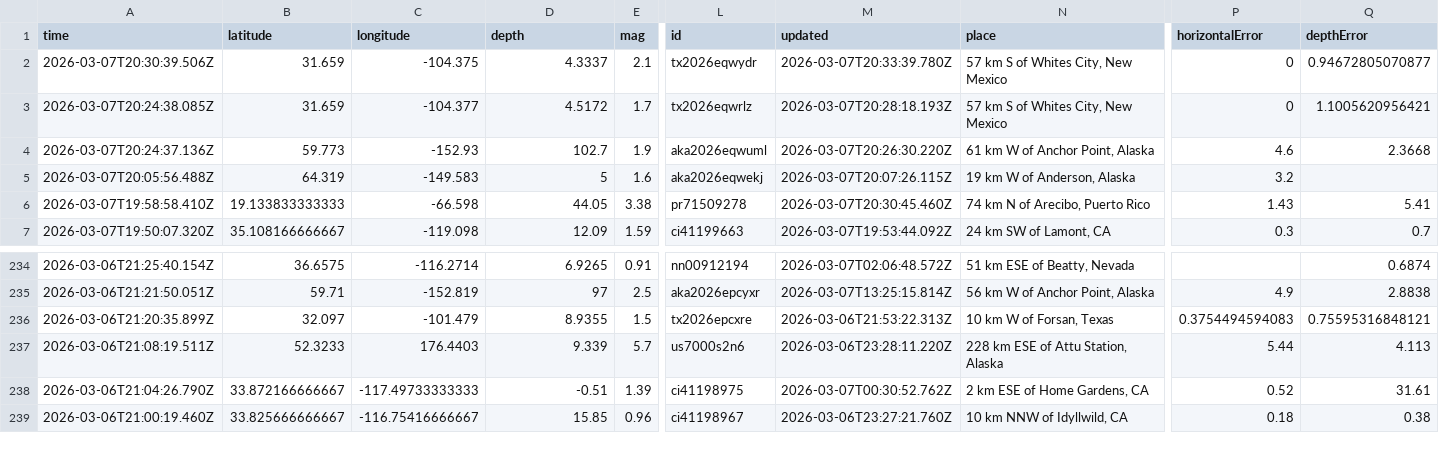
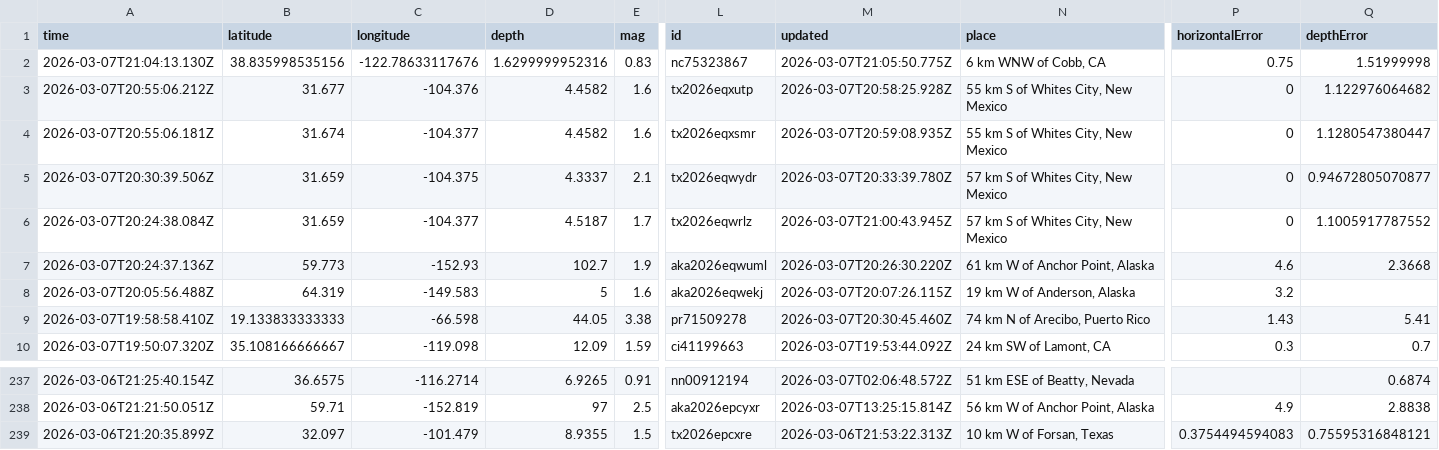
Before and after one commit to Yabsra28/nicar22-github-actions, a CSV file: usgs_current.csv, drawn as a sheet; only a part is shown, gaps mark what is left out; removed rows and columns are numbered as before the commit, all else as after; rows hold the shown columns only; the diff names each change by its address in the sheet, - before the commit and + after, or states it on an @@ line.

```diff
--- a/usgs_current.csv
+++ b/usgs_current.csv
+row 2: 2026-03-07T21:04:13.130Z | 38.835998535156 | -122.78633117676 | 1.6299999952316 | 0.83 | nc75323867 | 2026-03-07T21:05:50.775Z | 6 km WNW of Cobb, CA | 0.75 | 1.51999998
+row 3: 2026-03-07T20:55:06.212Z | 31.677 | -104.376 | 4.4582 | 1.6 | tx2026eqxutp | 2026-03-07T20:58:25.928Z | 55 km S of Whites City, New Mexico | 0 | 1.122976064682
+row 4: 2026-03-07T20:55:06.181Z | 31.674 | -104.377 | 4.4582 | 1.6 | tx2026eqxsmr | 2026-03-07T20:59:08.935Z | 55 km S of Whites City, New Mexico | 0 | 1.1280547380447
-A6 (time): 2026-03-07T20:24:38.085Z
+A6 (time): 2026-03-07T20:24:38.084Z
-D6 (depth): 4.5172
+D6 (depth): 4.5187
-M6 (updated): 2026-03-07T20:28:18.193Z
+M6 (updated): 2026-03-07T21:00:43.945Z
-Q6 (depthError): 1.1005620956421
+Q6 (depthError): 1.1005917787552
-row 237: 2026-03-06T21:08:19.511Z | 52.3233 | 176.4403 | 9.339 | 5.7 | us7000s2n6 | 2026-03-06T23:28:11.220Z | 228 km ESE of Attu Station, Alaska | 5.44 | 4.113
-row 238: 2026-03-06T21:04:26.790Z | 33.872166666667 | -117.49733333333 | -0.51 | 1.39 | ci41198975 | 2026-03-07T00:30:52.762Z | 2 km ESE of Home Gardens, CA | 0.52 | 31.61
-row 239: 2026-03-06T21:00:19.460Z | 33.825666666667 | -116.75416666667 | 15.85 | 0.96 | ci41198967 | 2026-03-06T23:27:21.760Z | 10 km NNW of Idyllwild, CA | 0.18 | 0.38
```
